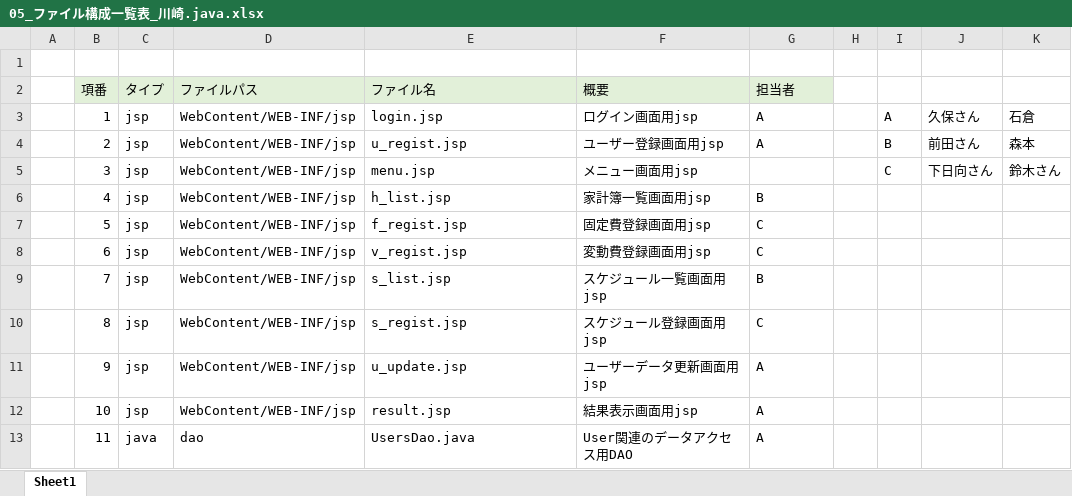
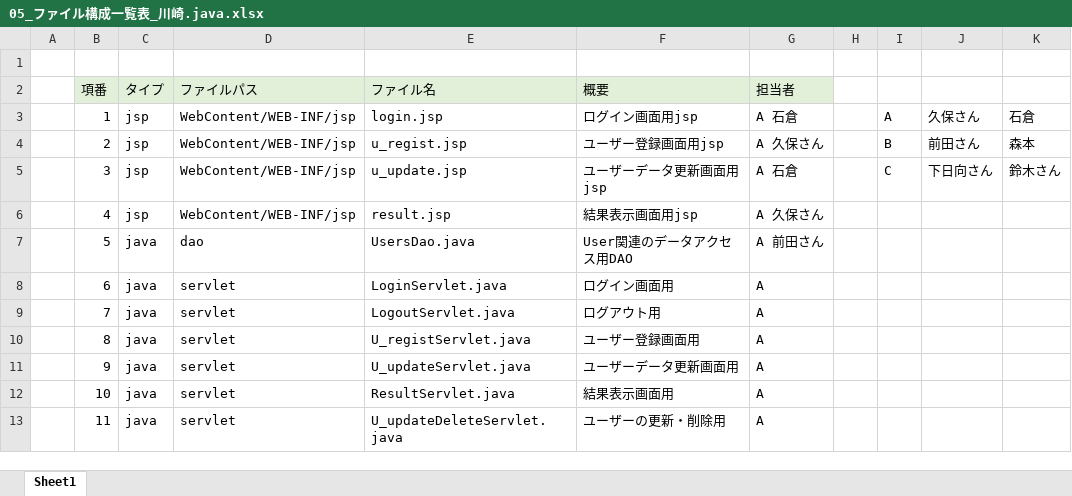
Before and after one commit to dojo2022/E-3, an Excel workbook: doc/05_ファイル構成一覧表_川崎.java.xlsx, sheet Sheet1, drawn as a sheet; only a part is shown; values as stored, in another font and other column widths than the file's, no borders; the diff covers the shown part only; the diff names each change by its address in the sheet, - before the commit and + after, or states it on an @@ line.

Commit message:
担当、進捗更新

```diff
--- a/doc/05_ファイル構成一覧表_川崎.java.xlsx (sheet Sheet1)
+++ b/doc/05_ファイル構成一覧表_川崎.java.xlsx (sheet Sheet1)
-G3 (担当者): A
+G3 (担当者): A 石倉
-G4 (担当者): A
+G4 (担当者): A 久保さん
-E5 (ファイル名): menu.jsp
+E5 (ファイル名): u_update.jsp
-F5 (概要): メニュー画面用jsp
+F5 (概要): ユーザーデータ更新画面用jsp
-G5 (担当者): (empty)
+G5 (担当者): A 石倉
-E6 (ファイル名): h_list.jsp
+E6 (ファイル名): result.jsp
-F6 (概要): 家計簿一覧画面用jsp
+F6 (概要): 結果表示画面用jsp
-G6 (担当者): B
+G6 (担当者): A 久保さん
-C7:C12 (タイプ): jsp
+C7:C12 (タイプ): java
-D7 (ファイルパス): WebContent/WEB-INF/jsp
+D7 (ファイルパス): dao
-E7 (ファイル名): f_regist.jsp
+E7 (ファイル名): UsersDao.java
-F7 (概要): 固定費登録画面用jsp
+F7 (概要): User関連のデータアクセス用DAO
-G7 (担当者): C
+G7 (担当者): A 前田さん
-D8:D12 (ファイルパス): WebContent/WEB-INF/jsp
+D8:D12 (ファイルパス): servlet
-E8 (ファイル名): v_regist.jsp
+E8 (ファイル名): LoginServlet.java
-F8 (概要): 変動費登録画面用jsp
+F8 (概要): ログイン画面用
-G8 (担当者): C
+G8 (担当者): A
-E9 (ファイル名): s_list.jsp
+E9 (ファイル名): LogoutServlet.java
-F9 (概要): スケジュール一覧画面用jsp
+F9 (概要): ログアウト用
-G9 (担当者): B
+G9 (担当者): A
-E10 (ファイル名): s_regist.jsp
+E10 (ファイル名): U_registServlet.java
-F10 (概要): スケジュール登録画面用jsp
+F10 (概要): ユーザー登録画面用
-G10 (担当者): C
+G10 (担当者): A
-E11 (ファイル名): u_update.jsp
+E11 (ファイル名): U_updateServlet.java
-F11 (概要): ユーザーデータ更新画面用jsp
+F11 (概要): ユーザーデータ更新画面用
-E12 (ファイル名): result.jsp
+E12 (ファイル名): ResultServlet.java
-F12 (概要): 結果表示画面用jsp
+F12 (概要): 結果表示画面用
-D13 (ファイルパス): dao
+D13 (ファイルパス): servlet
-E13 (ファイル名): UsersDao.java
+E13 (ファイル名): U_updateDeleteServlet.java
-F13 (概要): User関連のデータアクセス用DAO
+F13 (概要): ユーザーの更新・削除用
```
Also changed, not shown: 97 edited cells elsewhere in this sheet.
